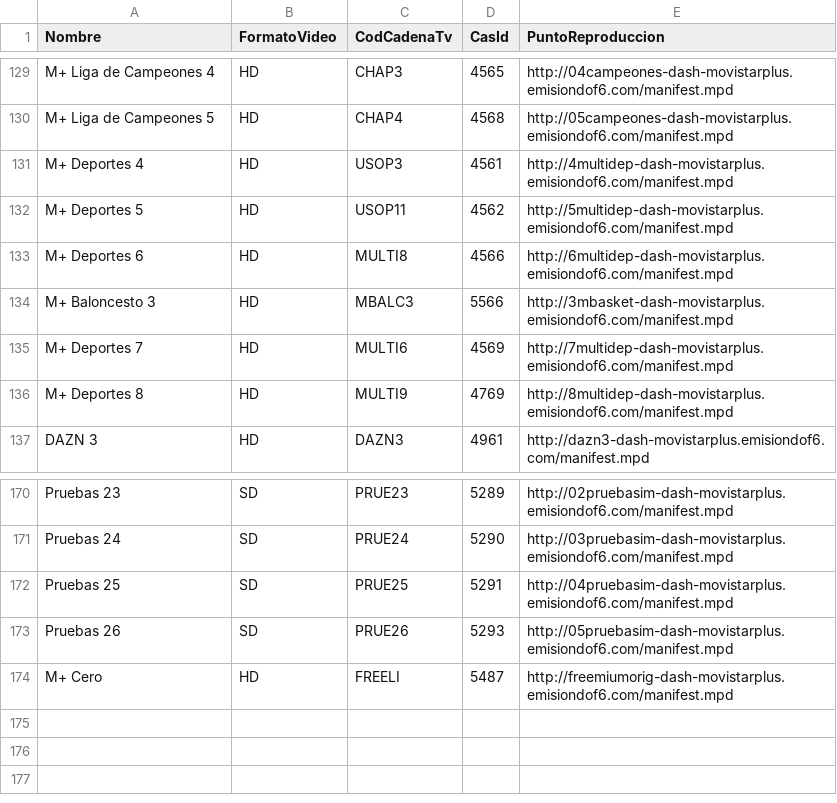
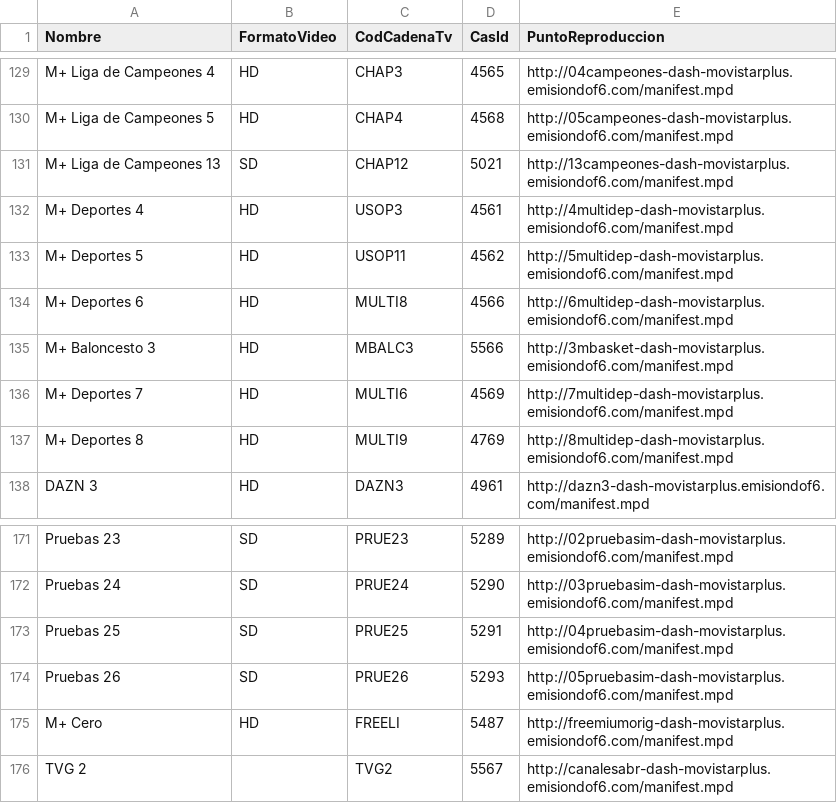
Before and after one commit to alicatesTEAM/Mfeed, a CSV file: difusion.csv, drawn as a sheet; only a part is shown, gaps mark what is left out; the diff names each change by its address in the sheet, - before the commit and + after, or states it on an @@ line.

```diff
--- a/difusion.csv
+++ b/difusion.csv
+row 131: M+ Liga de Campeones 13 | SD | CHAP12 | 5021 | http://13campeones-dash-movistarplus.emisiondof6.com/manifest.mpd
+row 176: TVG 2 |  | TVG2 | 5567 | http://canalesabr-dash-movistarplus.emisiondof6.com/manifest.mpd
```
